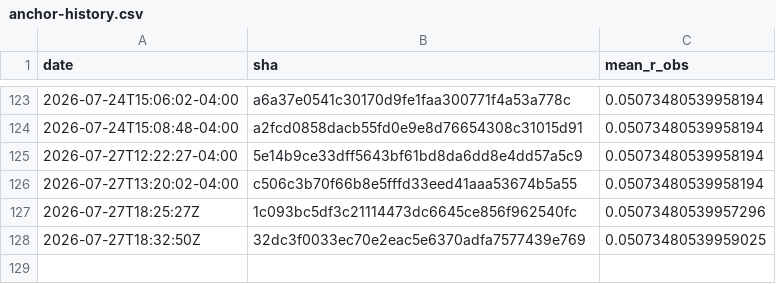
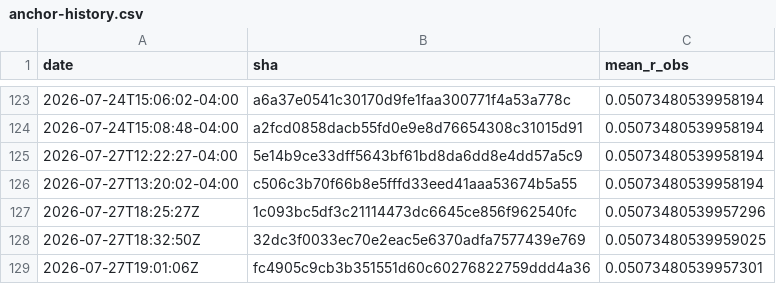
Before and after one commit to Differentiable-Electron-Crystallography/diffBloch, a CSV file: anchor-history.csv, drawn as a sheet; only a part is shown, gaps mark what is left out.

```diff
--- a/anchor-history.csv
+++ b/anchor-history.csv
@@ -128 +128,2 @@ date,sha,mean_r_obs
 2026-07-27T18:32:50Z,32dc3f0033ec70e2eac5e6370adfa7577439e769,0.05073480539959025
+2026-07-27T19:01:06Z,fc4905c9cb3b351551d60c60276822759ddd4a36,0.05073480539957301
```
Also changed, not shown: 2 other files.
